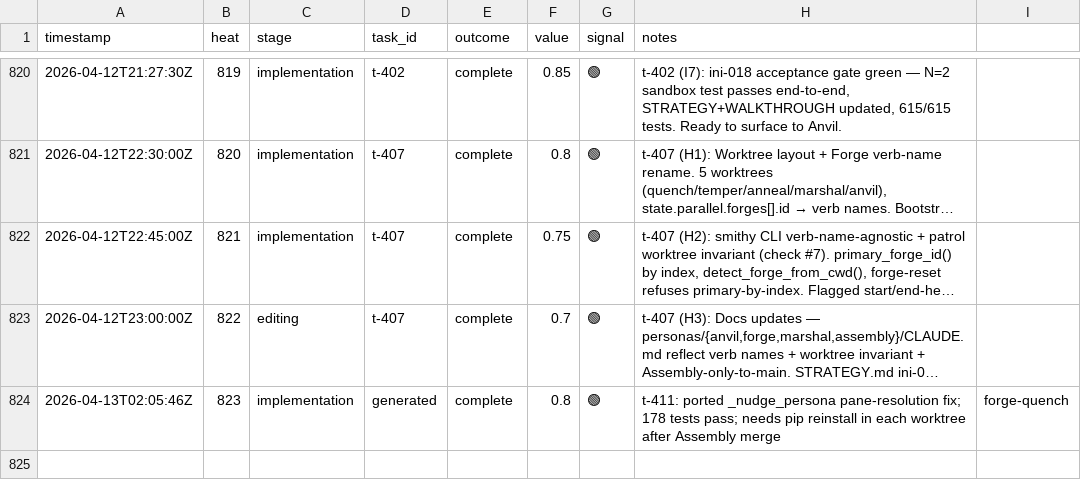
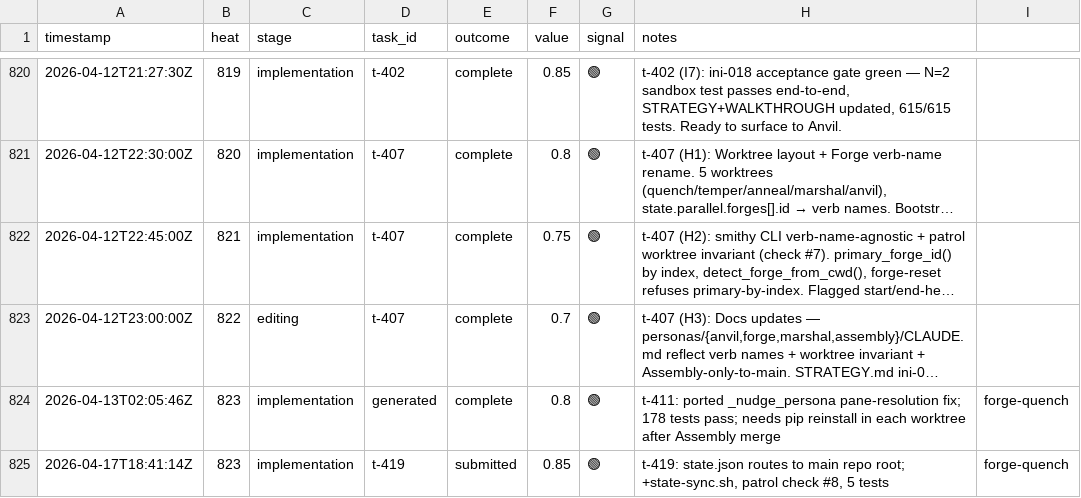
Before and after one commit to mangeshgupte/smithy2, a TSV file: worklog.tsv, drawn as a sheet; only a part is shown, gaps mark what is left out; long unchanged cells end in …; the diff names each change by its address in the sheet, - before the commit and + after, or states it on an @@ line.

Commit message:
ops: complete t-411/t-417/t-419, file t-419, reorder next_tasks
State.json mutations from Anvil-driven coordination this session:
- t-411 (Assembly auto-delete) marked complete — delivered via b158725
- t-417 (per-forge nudge routing) marked complete — superseded by t-414
- t-419 added (state.json sync, p0, ini-018) — implemented in c94b98d
- t-414 status flipped open→pending so it can sit on next_tasks
- next_tasks reordered to [t-419, t-414, t-373]; t-419/t-414 pinned to forge-quench
- t-419 now marked complete after merge

Worklog: heat 823 (t-419 submitted) appended by forge-quench's end-heat —
already routed to main via t-409 anchoring, this commit just records it.

Anvil-driven bootstrap (Assembly persona idle this session).

```diff
--- a/worklog.tsv
+++ b/worklog.tsv
+row 825: 2026-04-17T18:41:14Z | 823 | implementation | t-419 | submitted | 0.85 | 🟢 | t-419: state.json routes to main repo root; +state-sync.sh, patrol check #8, 5 tests | forge-quench
```
Also changed, not shown: 1 other file.
